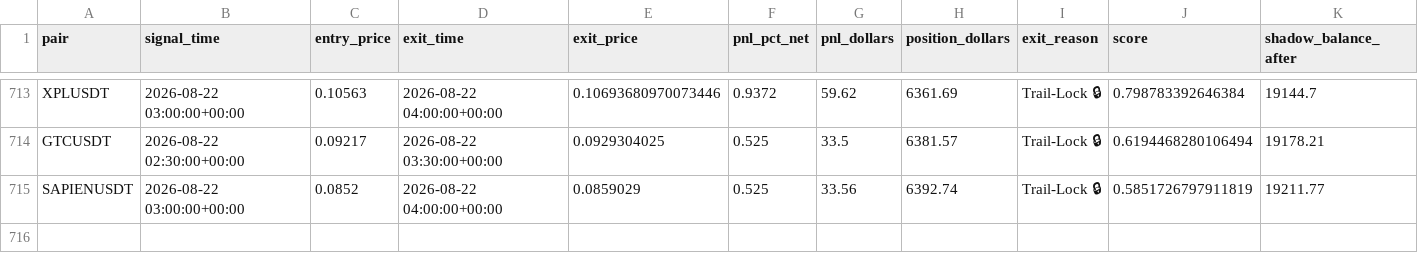
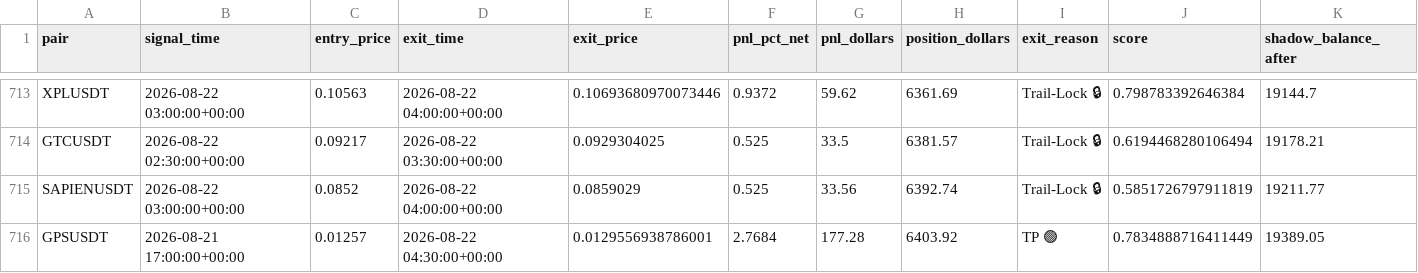
Before and after one commit to tlal1000666-ux/scalpingtalalbot, a CSV file: shadow_trades_log.csv, drawn as a sheet; only a part is shown, gaps mark what is left out; the diff names each change by its address in the sheet, - before the commit and + after, or states it on an @@ line.

```diff
--- a/shadow_trades_log.csv
+++ b/shadow_trades_log.csv
+row 716: GPSUSDT | 2026-08-21 17:00:00+00:00 | 0.01257 | 2026-08-22 04:30:00+00:00 | 0.0129556938786001 | 2.7684 | 177.28 | 6403.92 | TP 🟢 | 0.7834888716411449 | 19389.05
```
Also changed, not shown: trades_log.csv, 1 other file.
